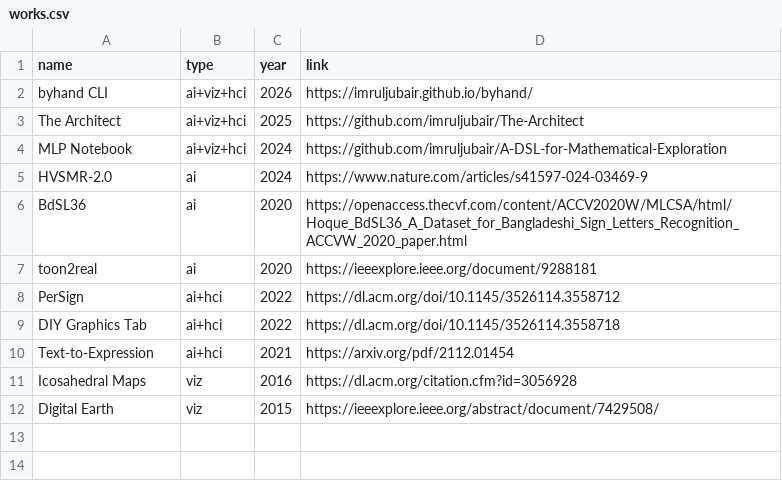
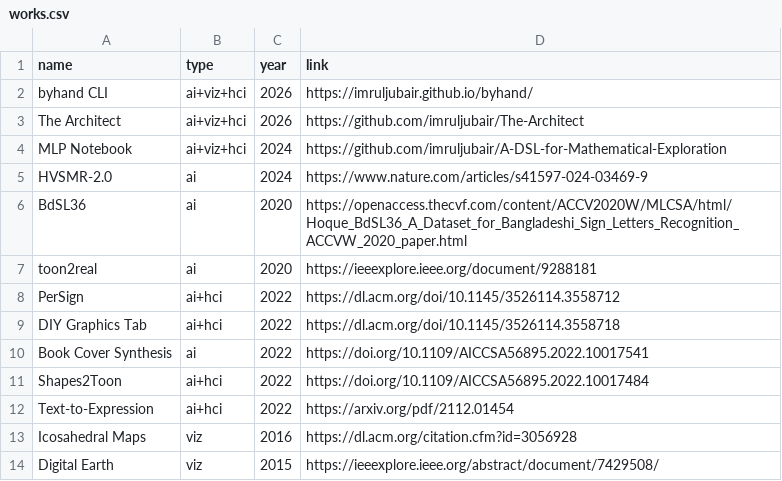
Before and after one commit to imruljubair/imruljubair.github.io, a CSV file: _data/works.csv, drawn as a sheet.

```diff
--- a/_data/works.csv
+++ b/_data/works.csv
@@ -2,3 +2,3 @@ name,type,year,link
 byhand CLI,ai+viz+hci,2026,https://imruljubair.github.io/byhand/
-The Architect,ai+viz+hci,2025,https://github.com/imruljubair/The-Architect
+The Architect,ai+viz+hci,2026,https://github.com/imruljubair/The-Architect
 MLP Notebook,ai+viz+hci,2024,https://github.com/imruljubair/A-DSL-for-Mathematical-Exploration
@@ -9,3 +9,5 @@ PerSign,ai+hci,2022,https://dl.acm.org/doi/10.1145/3526114.3558712
 DIY Graphics Tab,ai+hci,2022,https://dl.acm.org/doi/10.1145/3526114.3558718
-Text-to-Expression,ai+hci,2021,https://arxiv.org/pdf/2112.01454
+Book Cover Synthesis,ai,2022,https://doi.org/10.1109/AICCSA56895.2022.10017541
+Shapes2Toon,ai+hci,2022,https://doi.org/10.1109/AICCSA56895.2022.10017484
+Text-to-Expression,ai+hci,2022,https://arxiv.org/pdf/2112.01454
 Icosahedral Maps,viz,2016,https://dl.acm.org/citation.cfm?id=3056928
```
Also changed, not shown: 10 other files.
